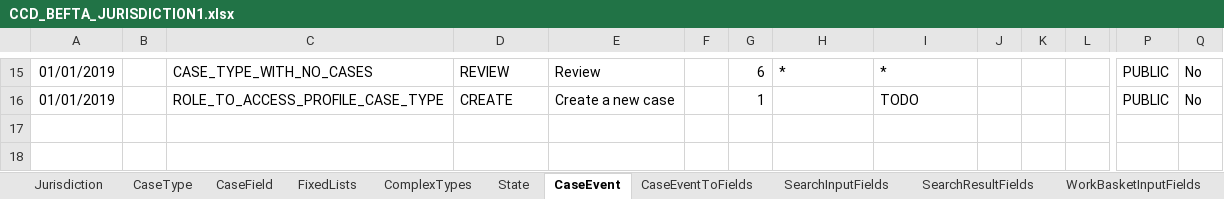
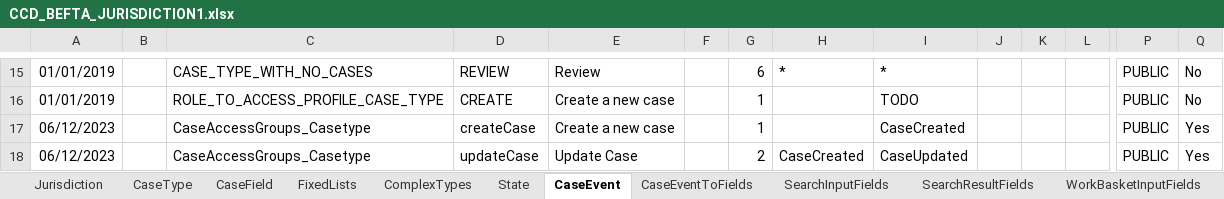
Before and after one commit to hmcts/ccd-test-definitions, an Excel workbook: src/main/resources/uk/gov/hmcts/ccd/test_definitions/excel/CCD_BEFTA_JURISDICTION1.xlsx, sheet CaseEvent, drawn as a sheet; only a part is shown, gaps mark what is left out; values as stored, in another font and other column widths than the file's, no borders; rows hold the shown columns only; the diff names each change by its address in the sheet, - before the commit and + after, or states it on an @@ line.

Commit message:
Adding CCD definition files for Ga 2 4 case access group

```diff
--- a/src/main/resources/uk/gov/hmcts/ccd/test_definitions/excel/CCD_BEFTA_JURISDICTION1.xlsx (sheet CaseEvent)
+++ b/src/main/resources/uk/gov/hmcts/ccd/test_definitions/excel/CCD_BEFTA_JURISDICTION1.xlsx (sheet CaseEvent)
+row 17: 06/12/2023 |  | CaseAccessGroups_Casetype | createCase | Create a new case |  | 1 |  | CaseCreated |  |  |  | PUBLIC | Yes
+row 18: 06/12/2023 |  | CaseAccessGroups_Casetype | updateCase | Update Case |  | 2 | CaseCreated | CaseUpdated |  |  |  | PUBLIC | Yes
```
Also changed, not shown: sheet CaseEventToFields, sheet CaseField, sheet CaseTypeTab, sheet AuthorisationCaseState, sheet State, sheet AuthorisationCaseEvent, 8 more sheets, 16 other files.
